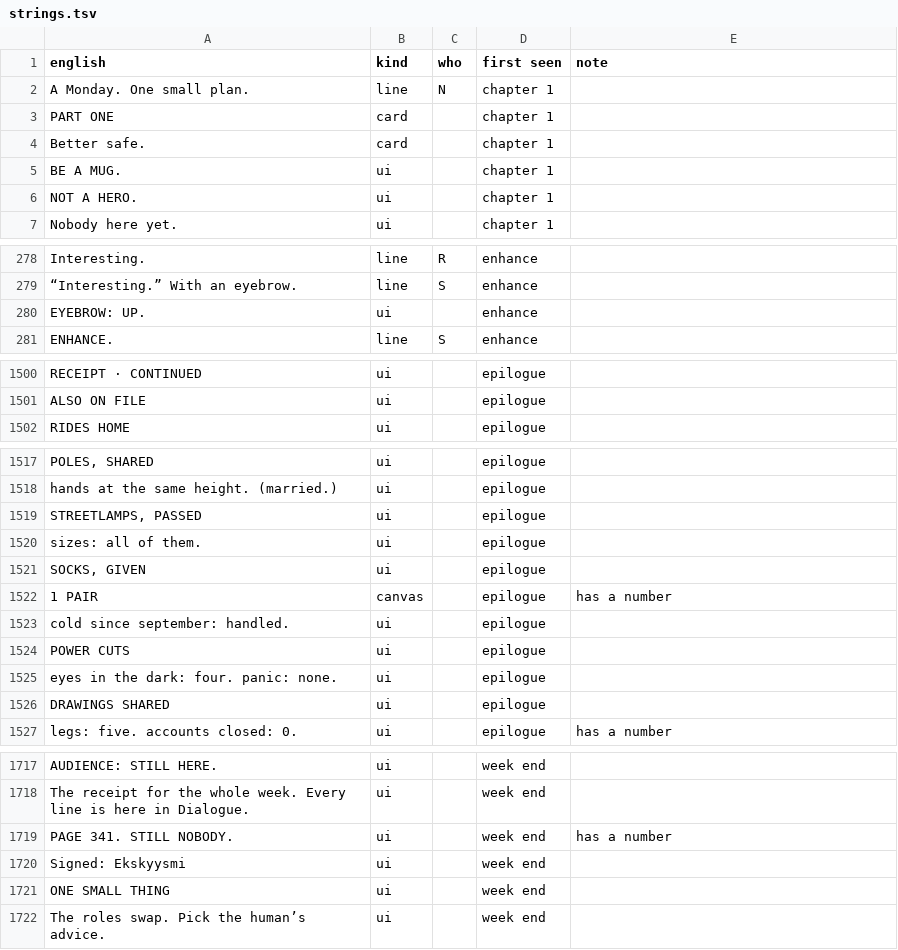
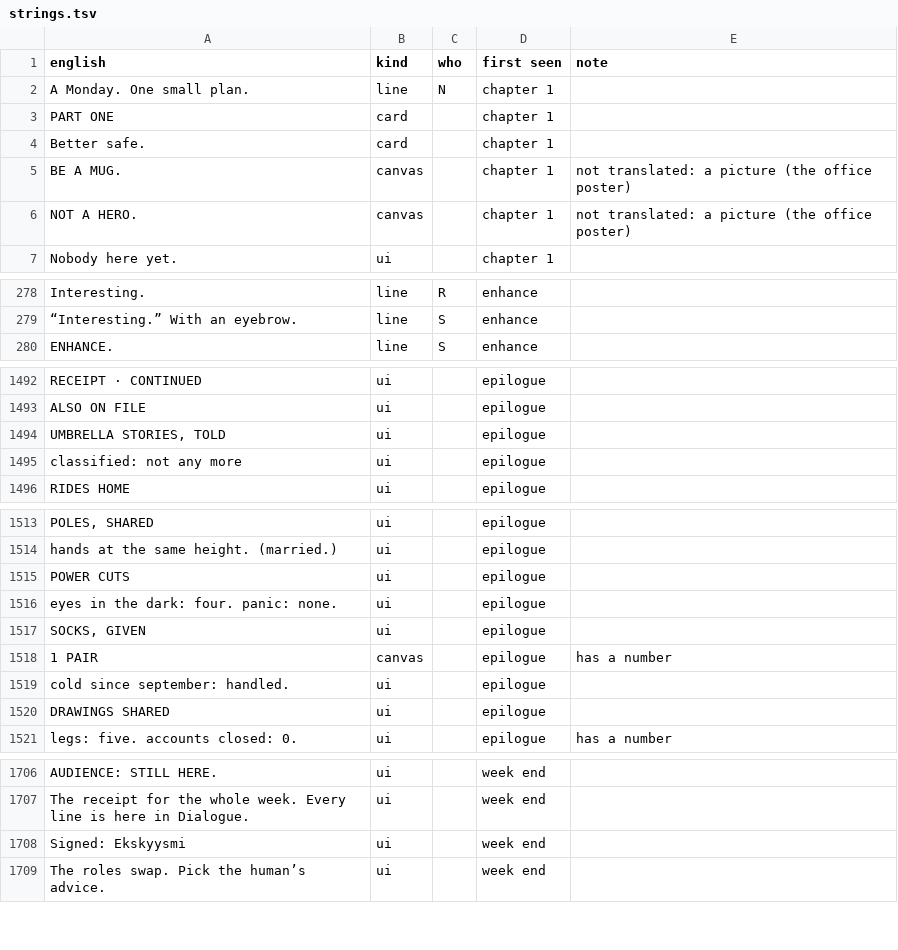
Before and after one commit to JoonasHuhta/really-small-deal, a TSV file: i18n/strings.tsv, drawn as a sheet; only a part is shown, gaps mark what is left out; the diff covers the shown part only.

```diff
--- a/i18n/strings.tsv
+++ b/i18n/strings.tsv
@@ -4,4 +4,4 @@ PART ONE	card		chapter 1
 Better safe.	card		chapter 1	
-BE A MUG.	ui		chapter 1	
-NOT A HERO.	ui		chapter 1	
+BE A MUG.	canvas		chapter 1	not translated: a picture (the office poster)
+NOT A HERO.	canvas		chapter 1	not translated: a picture (the office poster)
 Nobody here yet.	ui		chapter 1	
@@ -279,3 +279,2 @@ Interesting.	line	R	enhance
 “Interesting.” With an eyebrow.	line	S	enhance	
-EYEBROW: UP.	ui		enhance	
 ENHANCE.	line	S	enhance	
@@ -1501,2 +1493,4 @@ RECEIPT · CONTINUED	ui		epilogue
 ALSO ON FILE	ui		epilogue	
+UMBRELLA STORIES, TOLD	ui		epilogue	
+classified: not any more	ui		epilogue	
 RIDES HOME	ui		epilogue	
@@ -1518,4 +1514,4 @@ POLES, SHARED	ui		epilogue
 hands at the same height. (married.)	ui		epilogue	
-STREETLAMPS, PASSED	ui		epilogue	
-sizes: all of them.	ui		epilogue	
+POWER CUTS	ui		epilogue	
+eyes in the dark: four. panic: none.	ui		epilogue	
 SOCKS, GIVEN	ui		epilogue	
@@ -1523,4 +1519,2 @@ SOCKS, GIVEN	ui		epilogue
 cold since september: handled.	ui		epilogue	
-POWER CUTS	ui		epilogue	
-eyes in the dark: four. panic: none.	ui		epilogue	
 DRAWINGS SHARED	ui		epilogue	
@@ -1718,5 +1707,3 @@ AUDIENCE: STILL HERE.	ui		week end
 The receipt for the whole week. Every line is here in Dialogue.	ui		week end	
-PAGE 341. STILL NOBODY.	ui		week end	has a number
 Signed: Ekskyysmi	ui		week end	
-ONE SMALL THING	ui		week end	
 The roles swap. Pick the human’s advice.	ui		week end	
```
Also changed, not shown: 1 added row, 12 removed rows and 3 edited cells elsewhere in this file, 14 other files.
